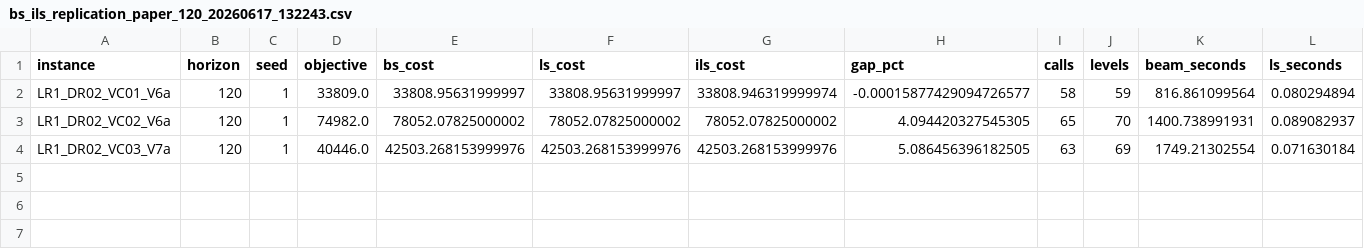
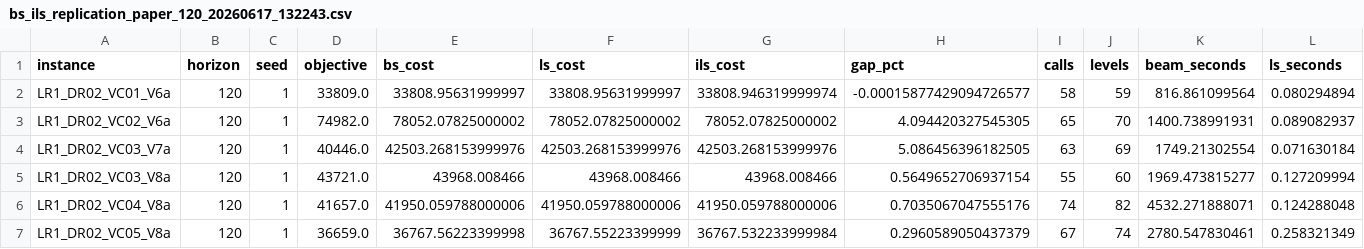
Before and after one commit to peoczr2/Thesis, a CSV file: results/bs_ils_replication_paper_120_20260617_132243.csv, drawn as a sheet; only a part is shown; rows hold the shown columns only; the diff names each change by its address in the sheet, - before the commit and + after, or states it on an @@ line.

Commit message:
replication runs finished, ILS, LS still slow

```diff
--- a/results/bs_ils_replication_paper_120_20260617_132243.csv
+++ b/results/bs_ils_replication_paper_120_20260617_132243.csv
+row 5: LR1_DR02_VC03_V8a | 120 | 1 | 43721.0 | 43968.008466 | 43968.008466 | 43968.008466 | 0.5649652706937154 | 55 | 60 | 1969.473815277 | 0.127209994
+row 6: LR1_DR02_VC04_V8a | 120 | 1 | 41657.0 | 41950.059788000006 | 41950.059788000006 | 41950.059788000006 | 0.7035067047555176 | 74 | 82 | 4532.271888071 | 0.124288048
+row 7: LR1_DR02_VC05_V8a | 120 | 1 | 36659.0 | 36767.56223399998 | 36767.55223399999 | 36767.532233999984 | 0.2960589050437379 | 67 | 74 | 2780.547830461 | 0.258321349
```
Also changed, not shown: 5 other files.
